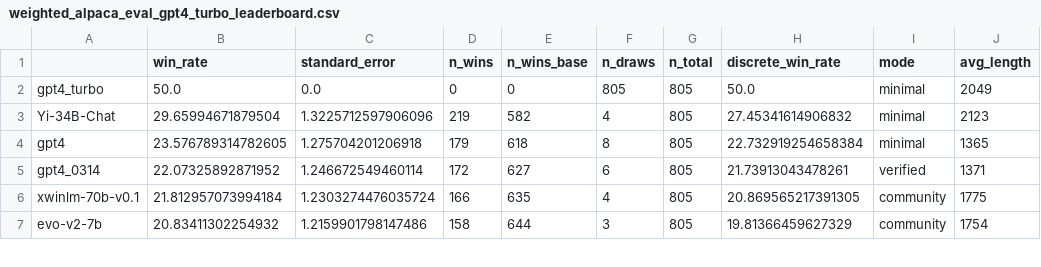
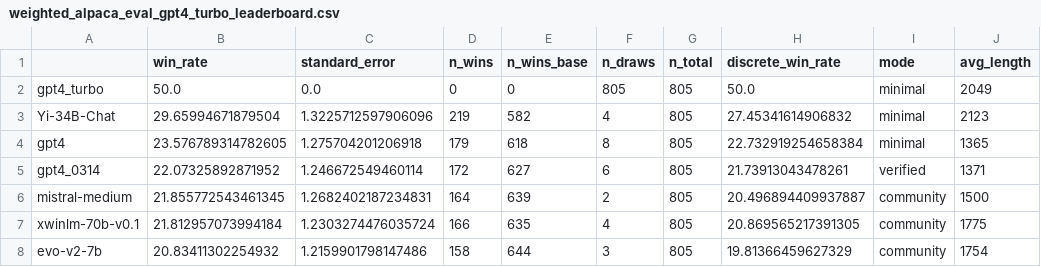
Before and after one commit to tatsu-lab/alpaca_eval, a CSV file: src/alpaca_eval/leaderboards/data_AlpacaEval_2/weighted_alpaca_eval_gpt4_turbo_leaderboard.csv, drawn as a sheet; only a part is shown.

Commit message:
add mistral-medium

```diff
--- a/src/alpaca_eval/leaderboards/data_AlpacaEval_2/weighted_alpaca_eval_gpt4_turbo_leaderboard.csv
+++ b/src/alpaca_eval/leaderboards/data_AlpacaEval_2/weighted_alpaca_eval_gpt4_turbo_leaderboard.csv
@@ -5,2 +5,3 @@ gpt4,23.576789314782605,1.275704201206918,179,618,8,805,22.732919254658384,minim
 gpt4_0314,22.07325892871952,1.246672549460114,172,627,6,805,21.73913043478261,verified,1371
+mistral-medium,21.855772543461345,1.2682402187234831,164,639,2,805,20.496894409937887,community,1500
 xwinlm-70b-v0.1,21.812957073994184,1.2303274476035724,166,635,4,805,20.869565217391305,community,1775
```
Also changed, not shown: 5 other files.
